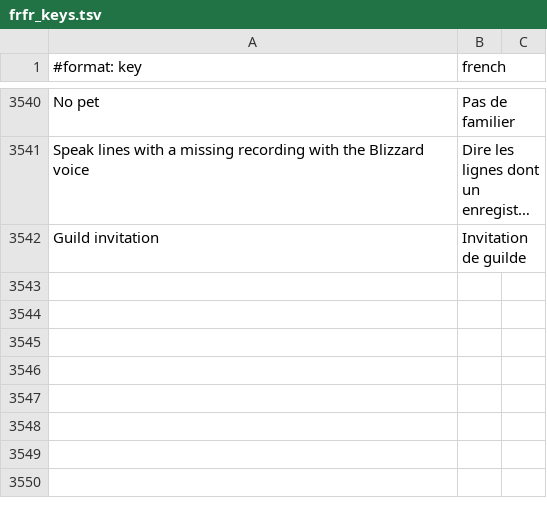
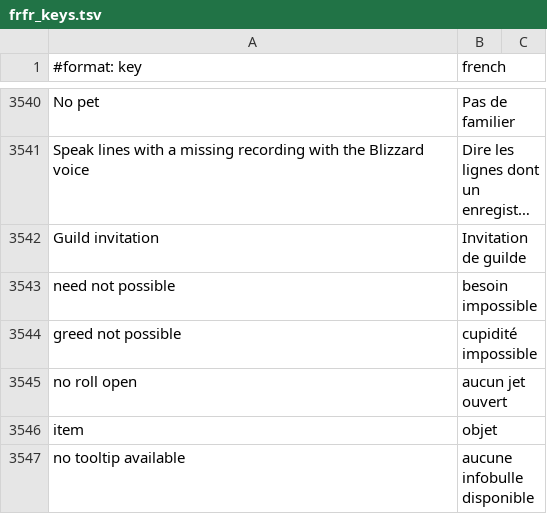
Before and after one commit to Sku75/Sku-WoW-Addon-TBC, a TSV file: dev/rework-docs/_frfr_scratch/parts/frfr_keys.tsv, drawn as a sheet; only a part is shown, gaps mark what is left out; long unchanged cells end in …; the diff names each change by its address in the sheet, - before the commit and + after, or states it on an @@ line.

```diff
--- a/dev/rework-docs/_frfr_scratch/parts/frfr_keys.tsv
+++ b/dev/rework-docs/_frfr_scratch/parts/frfr_keys.tsv
+row 3543: need not possible | besoin impossible
+row 3544: greed not possible | cupidité impossible
+row 3545: no roll open | aucun jet ouvert
+row 3546: item | objet
+row 3547: no tooltip available | aucune infobulle disponible
```
Also changed, not shown: 6 other files.
